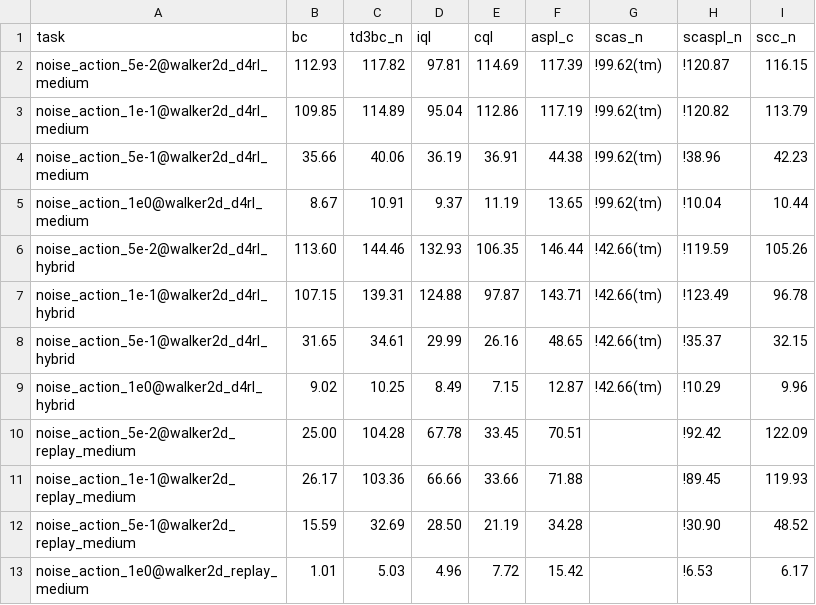
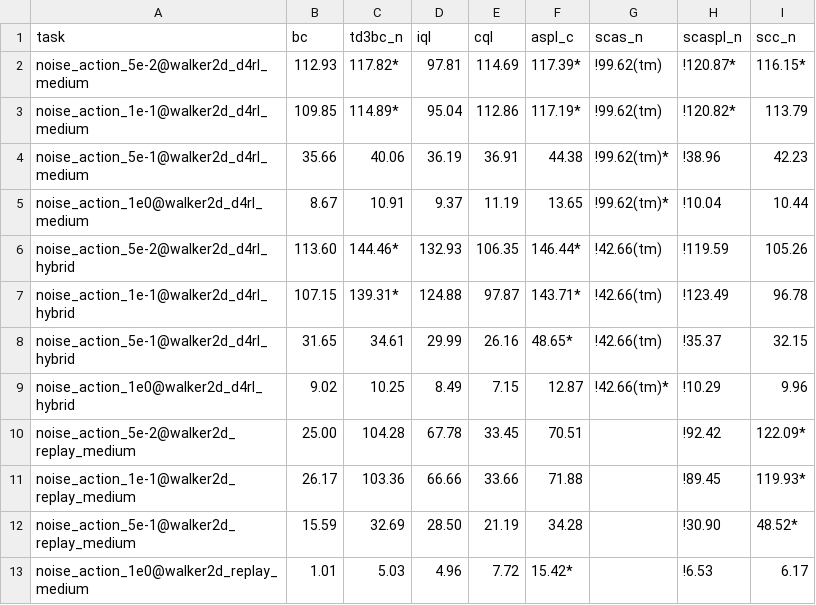
Before and after one commit to s10459020/Ice_OfflineRL_Workbench, a CSV file: documents/result/noise_action.csv, drawn as a sheet.

```diff
--- a/documents/result/noise_action.csv
+++ b/documents/result/noise_action.csv
@@ -1,13 +1,13 @@
 task,bc,td3bc_n,iql,cql,aspl_c,scas_n,scaspl_n,scc_n
-noise_action_5e-2@walker2d_d4rl_medium,112.93,117.82,97.81,114.69,117.39,!99.62(tm),!120.87,116.15
-noise_action_1e-1@walker2d_d4rl_medium,109.85,114.89,95.04,112.86,117.19,!99.62(tm),!120.82,113.79
-noise_action_5e-1@walker2d_d4rl_medium,35.66,40.06,36.19,36.91,44.38,!99.62(tm),!38.96,42.23
-noise_action_1e0@walker2d_d4rl_medium,8.67,10.91,9.37,11.19,13.65,!99.62(tm),!10.04,10.44
-noise_action_5e-2@walker2d_d4rl_hybrid,113.60,144.46,132.93,106.35,146.44,!42.66(tm),!119.59,105.26
-noise_action_1e-1@walker2d_d4rl_hybrid,107.15,139.31,124.88,97.87,143.71,!42.66(tm),!123.49,96.78
-noise_action_5e-1@walker2d_d4rl_hybrid,31.65,34.61,29.99,26.16,48.65,!42.66(tm),!35.37,32.15
-noise_action_1e0@walker2d_d4rl_hybrid,9.02,10.25,8.49,7.15,12.87,!42.66(tm),!10.29,9.96
-noise_action_5e-2@walker2d_replay_medium,25.00,104.28,67.78,33.45,70.51,,!92.42,122.09
-noise_action_1e-1@walker2d_replay_medium,26.17,103.36,66.66,33.66,71.88,,!89.45,119.93
-noise_action_5e-1@walker2d_replay_medium,15.59,32.69,28.50,21.19,34.28,,!30.90,48.52
-noise_action_1e0@walker2d_replay_medium,1.01,5.03,4.96,7.72,15.42,,!6.53,6.17
+noise_action_5e-2@walker2d_d4rl_medium,112.93,117.82*,97.81,114.69,117.39*,!99.62(tm),!120.87*,116.15*
+noise_action_1e-1@walker2d_d4rl_medium,109.85,114.89*,95.04,112.86,117.19*,!99.62(tm),!120.82*,113.79
+noise_action_5e-1@walker2d_d4rl_medium,35.66,40.06,36.19,36.91,44.38,!99.62(tm)*,!38.96,42.23
+noise_action_1e0@walker2d_d4rl_medium,8.67,10.91,9.37,11.19,13.65,!99.62(tm)*,!10.04,10.44
+noise_action_5e-2@walker2d_d4rl_hybrid,113.60,144.46*,132.93,106.35,146.44*,!42.66(tm),!119.59,105.26
+noise_action_1e-1@walker2d_d4rl_hybrid,107.15,139.31*,124.88,97.87,143.71*,!42.66(tm),!123.49,96.78
+noise_action_5e-1@walker2d_d4rl_hybrid,31.65,34.61,29.99,26.16,48.65*,!42.66(tm),!35.37,32.15
+noise_action_1e0@walker2d_d4rl_hybrid,9.02,10.25,8.49,7.15,12.87,!42.66(tm)*,!10.29,9.96
+noise_action_5e-2@walker2d_replay_medium,25.00,104.28,67.78,33.45,70.51,,!92.42,122.09*
+noise_action_1e-1@walker2d_replay_medium,26.17,103.36,66.66,33.66,71.88,,!89.45,119.93*
+noise_action_5e-1@walker2d_replay_medium,15.59,32.69,28.50,21.19,34.28,,!30.90,48.52*
+noise_action_1e0@walker2d_replay_medium,1.01,5.03,4.96,7.72,15.42*,,!6.53,6.17
```
Also changed, not shown: documents/result/agent_dataset_versions.csv, documents/result/base.csv, 18 other files.
